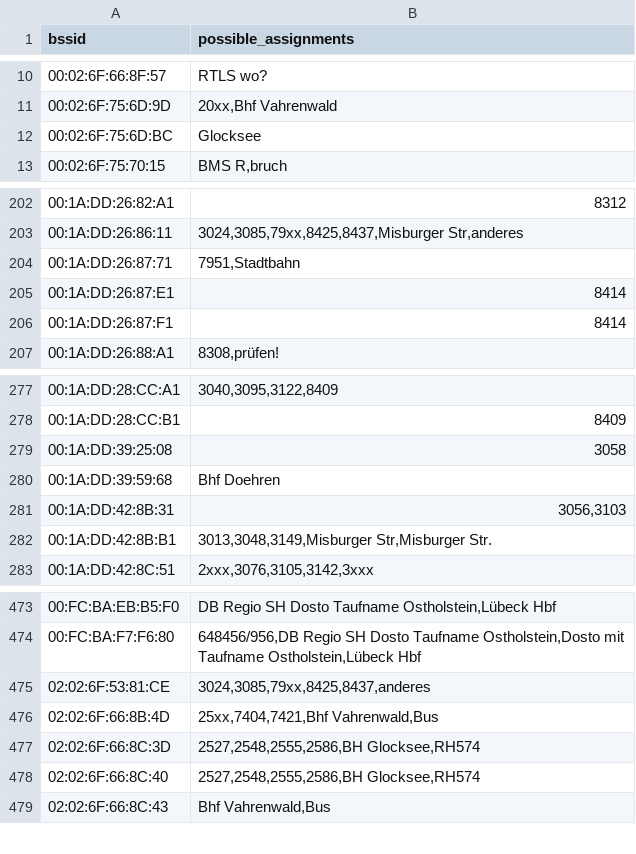
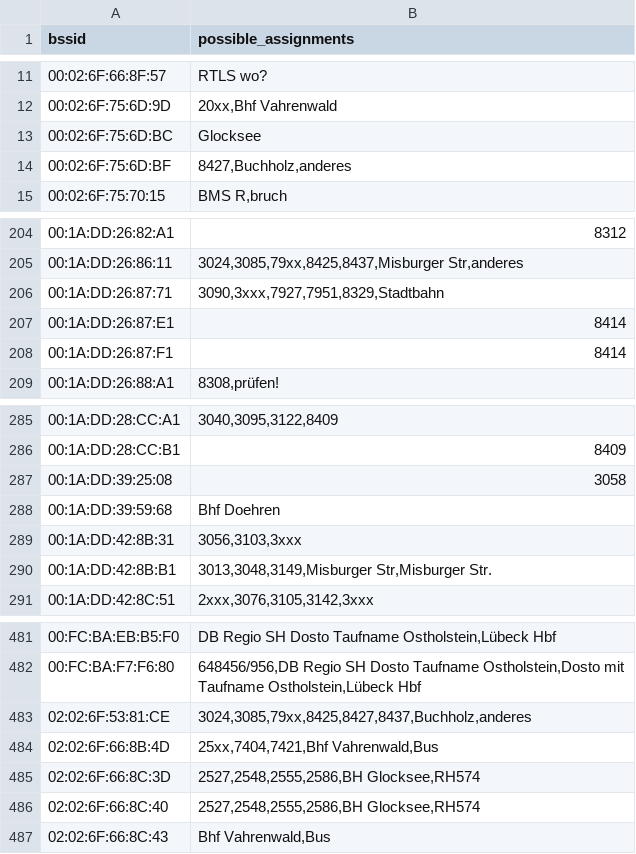
Before and after one commit to MrKrisKrisu/Public-transport-tracking-data, a CSV file: unsorted assignments.csv, drawn as a sheet; only a part is shown, gaps mark what is left out; the diff covers the shown part only.

```diff
--- a/unsorted assignments.csv
+++ b/unsorted assignments.csv
@@ -12,2 +13,3 @@ bssid,possible_assignments
 00:02:6F:75:6D:BC,Glocksee
+00:02:6F:75:6D:BF,"8427,Buchholz,anderes"
 00:02:6F:75:70:15,"BMS R,bruch"
@@ -203,3 +205,3 @@ bssid,possible_assignments
 00:1A:DD:26:86:11,"3024,3085,79xx,8425,8437,Misburger Str,anderes"
-00:1A:DD:26:87:71,"7951,Stadtbahn"
+00:1A:DD:26:87:71,"3090,3xxx,7927,7951,8329,Stadtbahn"
 00:1A:DD:26:87:E1,8414
@@ -280,3 +288,3 @@ bssid,possible_assignments
 00:1A:DD:39:59:68,"Bhf Doehren"
-00:1A:DD:42:8B:31,"3056,3103"
+00:1A:DD:42:8B:31,"3056,3103,3xxx"
 00:1A:DD:42:8B:B1,"3013,3048,3149,Misburger Str,Misburger Str."
@@ -474,3 +482,3 @@ bssid,possible_assignments
 00:FC:BA:F7:F6:80,"648456/956,DB Regio SH Dosto Taufname Ostholstein,Dosto mit Taufname Ostholstein,Lübeck Hbf"
-02:02:6F:53:81:CE,"3024,3085,79xx,8425,8437,anderes"
+02:02:6F:53:81:CE,"3024,3085,79xx,8425,8427,8437,Buchholz,anderes"
 02:02:6F:66:8B:4D,"25xx,7404,7421,Bhf Vahrenwald,Bus"
```
Also changed, not shown: 7 added rows and 3 edited cells elsewhere in this file.
